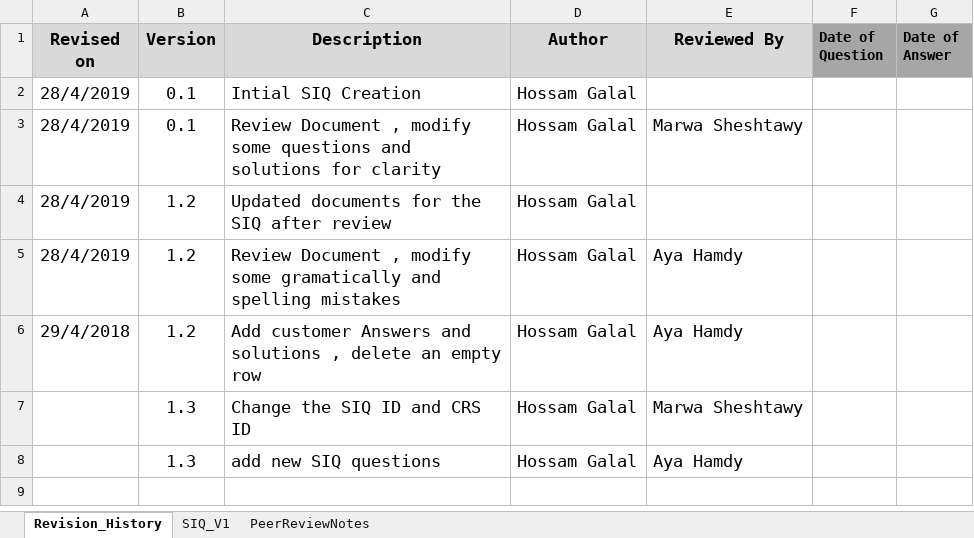
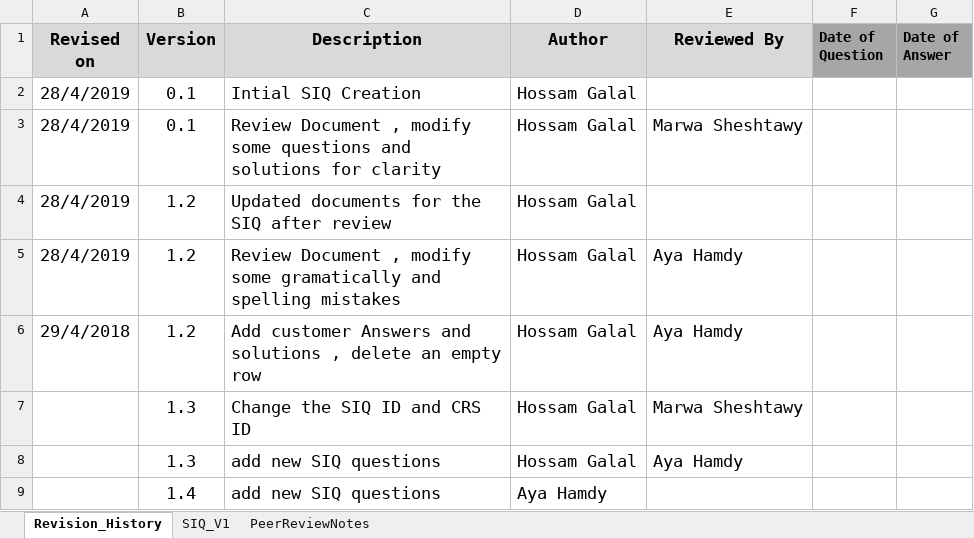
Before and after one commit to AyaHamdyAhmed/Foodies, an Excel workbook: Documents/Foodies_SIQ.xlsx, sheet Revision_History, drawn as a sheet; values as stored, in another font and other column widths than the file's, no borders; the diff names each change by its address in the sheet, - before the commit and + after, or states it on an @@ line.

Commit message:
Update Foodies_SIQ.xlsx
Add new questions to SIQ

```diff
--- a/Documents/Foodies_SIQ.xlsx (sheet Revision_History)
+++ b/Documents/Foodies_SIQ.xlsx (sheet Revision_History)
+row 9:  | 1.4 | add new SIQ questions | Aya Hamdy
```
Also changed, not shown: sheet SIQ_V1.
